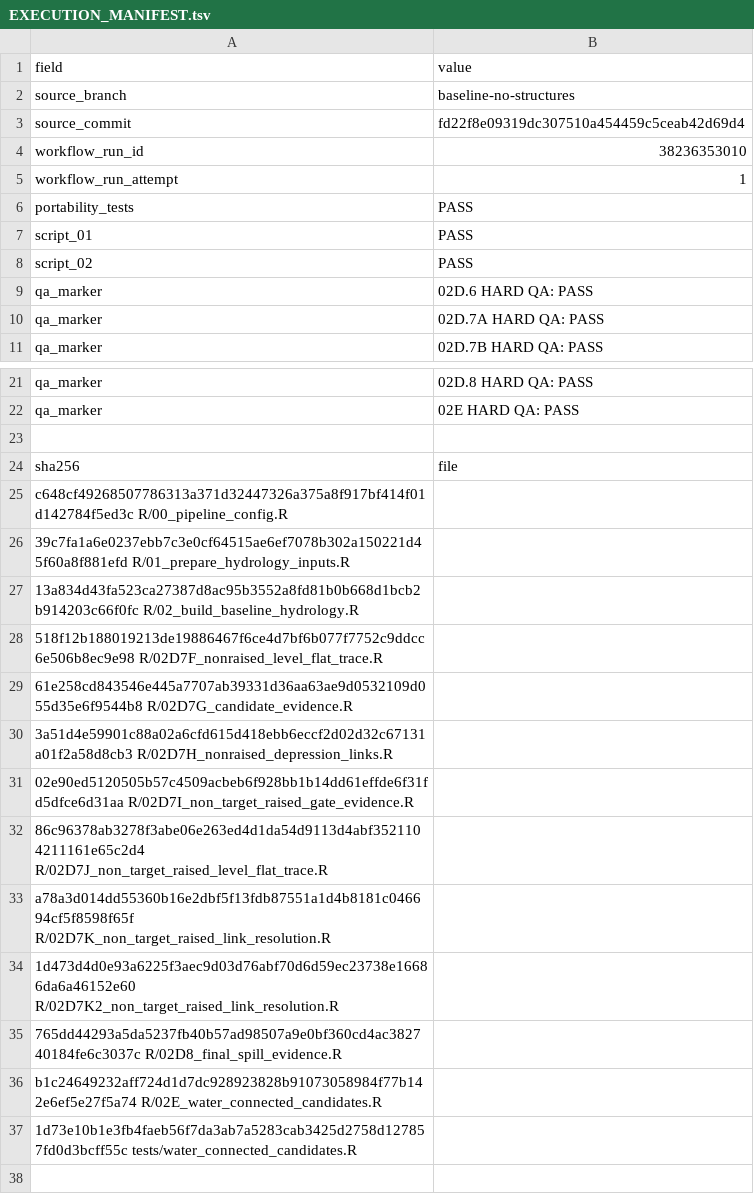
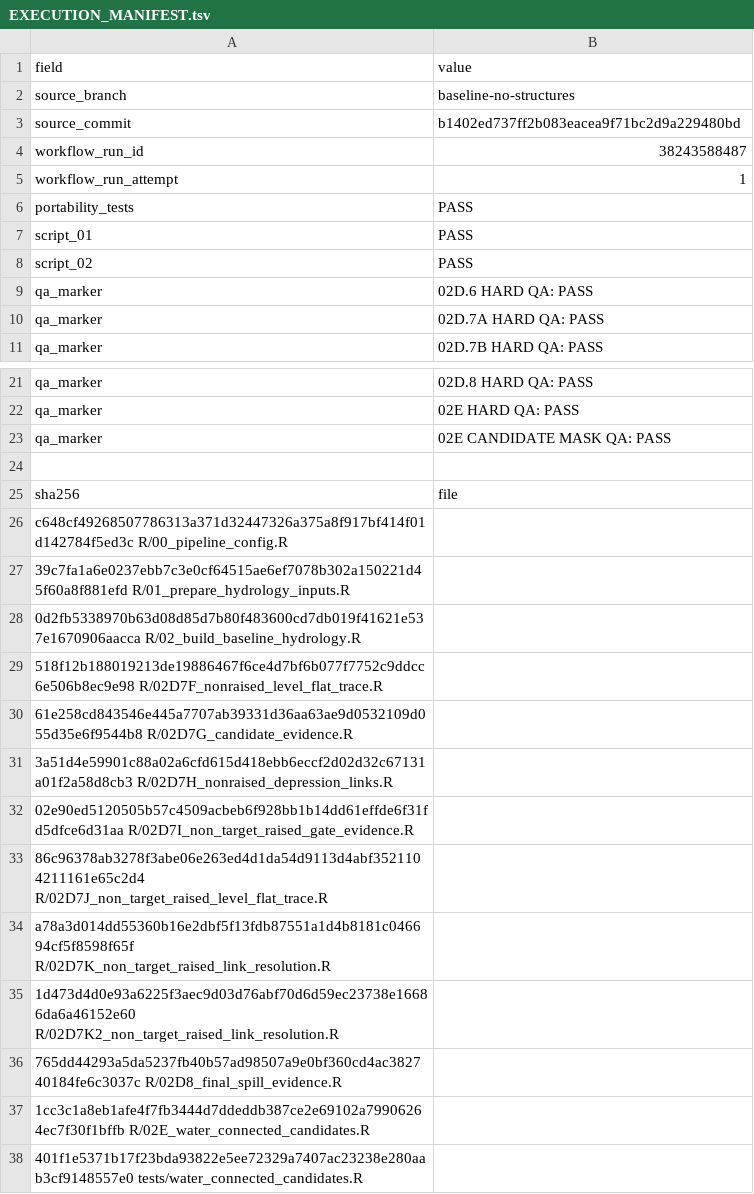
Before and after one commit to annasuuronen/MaaltaMerelle, a TSV file: latest/EXECUTION_MANIFEST.tsv, drawn as a sheet; only a part is shown, gaps mark what is left out.

```diff
--- a/latest/EXECUTION_MANIFEST.tsv
+++ b/latest/EXECUTION_MANIFEST.tsv
@@ -2,4 +2,4 @@ field	value
 source_branch	baseline-no-structures
-source_commit	fd22f8e09319dc307510a454459c5ceab42d69d4
-workflow_run_id	38236353010
+source_commit	b1402ed737ff2b083eacea9f71bc2d9a229480bd
+workflow_run_id	38243588487
 workflow_run_attempt	1
@@ -22,2 +22,3 @@ qa_marker	02D.8 HARD QA: PASS
 qa_marker	02E HARD QA: PASS
+qa_marker	02E CANDIDATE MASK QA: PASS
 
@@ -26,3 +27,3 @@ c648cf49268507786313a371d32447326a375a8f917bf414f01d142784f5ed3c  R/00_pipeline_
 39c7fa1a6e0237ebb7c3e0cf64515ae6ef7078b302a150221d45f60a8f881efd  R/01_prepare_hydrology_inputs.R
-13a834d43fa523ca27387d8ac95b3552a8fd81b0b668d1bcb2b914203c66f0fc  R/02_build_baseline_hydrology.R
+0d2fb5338970b63d08d85d7b80f483600cd7db019f41621e537e1670906aacca  R/02_build_baseline_hydrology.R
 518f12b188019213de19886467f6ce4d7bf6b077f7752c9ddcc6e506b8ec9e98  R/02D7F_nonraised_level_flat_trace.R
@@ -35,3 +36,3 @@ a78a3d014dd55360b16e2dbf5f13fdb87551a1d4b8181c046694cf5f8598f65f  R/02D7K_non_ta
 765dd44293a5da5237fb40b57ad98507a9e0bf360cd4ac382740184fe6c3037c  R/02D8_final_spill_evidence.R
-b1c24649232aff724d1d7dc928923828b91073058984f77b142e6ef5e27f5a74  R/02E_water_connected_candidates.R
-1d73e10b1e3fb4faeb56f7da3ab7a5283cab3425d2758d127857fd0d3bcff55c  tests/water_connected_candidates.R
+1cc3c1a8eb1afe4f7fb3444d7ddeddb387ce2e69102a79906264ec7f30f1bffb  R/02E_water_connected_candidates.R
+401f1e5371b17f23bda93822e5ee72329a7407ac23238e280aab3cf9148557e0  tests/water_connected_candidates.R
```
Also changed, not shown: latest/02_baseline/02E_water_connected_candidate_evidence.csv, latest/02_baseline/02E_water_connected_lake_summary.csv, 5 other files.
